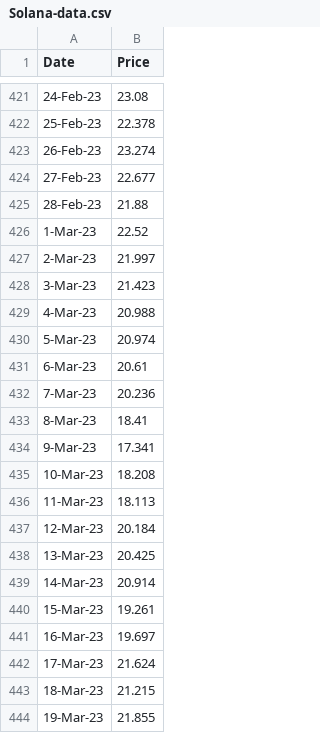
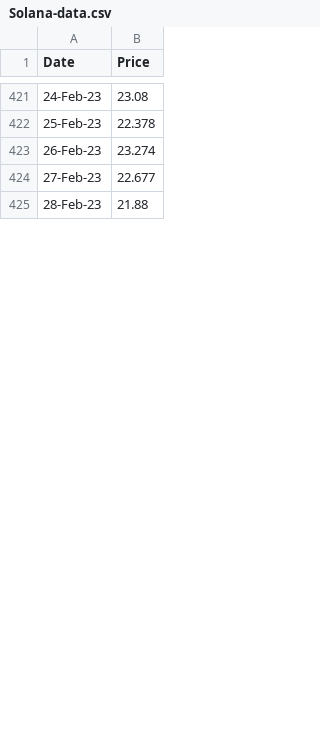
Before and after one commit to Dimokrati/Web3.0-Application, a CSV file: app/src/assets/data/Solana-data.csv, drawn as a sheet; only a part is shown, gaps mark what is left out; removed rows and columns are numbered as before the commit, all else as after; the diff covers the shown part only; the diff names each change by its address in the sheet, - before the commit and + after, or states it on an @@ line.

```diff
--- a/app/src/assets/data/Solana-data.csv
+++ b/app/src/assets/data/Solana-data.csv
-row 426: 1-Mar-23 | 22.52
-row 427: 2-Mar-23 | 21.997
-row 428: 3-Mar-23 | 21.423
-row 429: 4-Mar-23 | 20.988
-row 430: 5-Mar-23 | 20.974
-row 431: 6-Mar-23 | 20.61
-row 432: 7-Mar-23 | 20.236
-row 433: 8-Mar-23 | 18.41
-row 434: 9-Mar-23 | 17.341
-row 435: 10-Mar-23 | 18.208
-row 436: 11-Mar-23 | 18.113
-row 437: 12-Mar-23 | 20.184
-row 438: 13-Mar-23 | 20.425
-row 439: 14-Mar-23 | 20.914
-row 440: 15-Mar-23 | 19.261
-row 441: 16-Mar-23 | 19.697
-row 442: 17-Mar-23 | 21.624
-row 443: 18-Mar-23 | 21.215
-row 444: 19-Mar-23 | 21.855
```
Also changed, not shown: 7 added rows and 42 removed rows elsewhere in this file, 2 other files.
